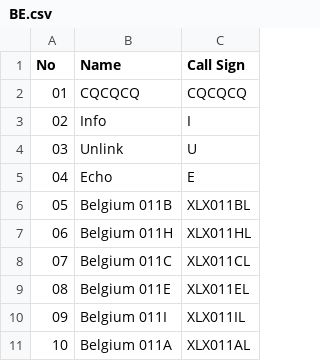
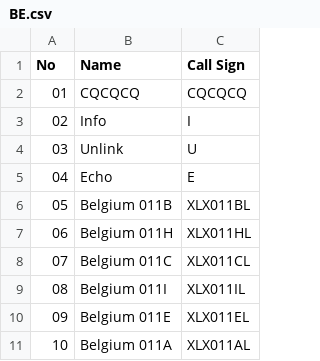
Before and after one commit to Gruppio/DStar-Reflectors, a CSV file: UR_CALLS/BE.csv, drawn as a sheet.

```diff
--- a/UR_CALLS/BE.csv
+++ b/UR_CALLS/BE.csv
@@ -8,4 +8,4 @@ No,Name,Call Sign
 07,Belgium 011C,XLX011CL
-08,Belgium 011E,XLX011EL
-09,Belgium 011I,XLX011IL
+08,Belgium 011I,XLX011IL
+09,Belgium 011E,XLX011EL
 10,Belgium 011A,XLX011AL
```
Also changed, not shown: UR_CALLS/AT.csv, UR_CALLS/AU.csv, 30 other files.
